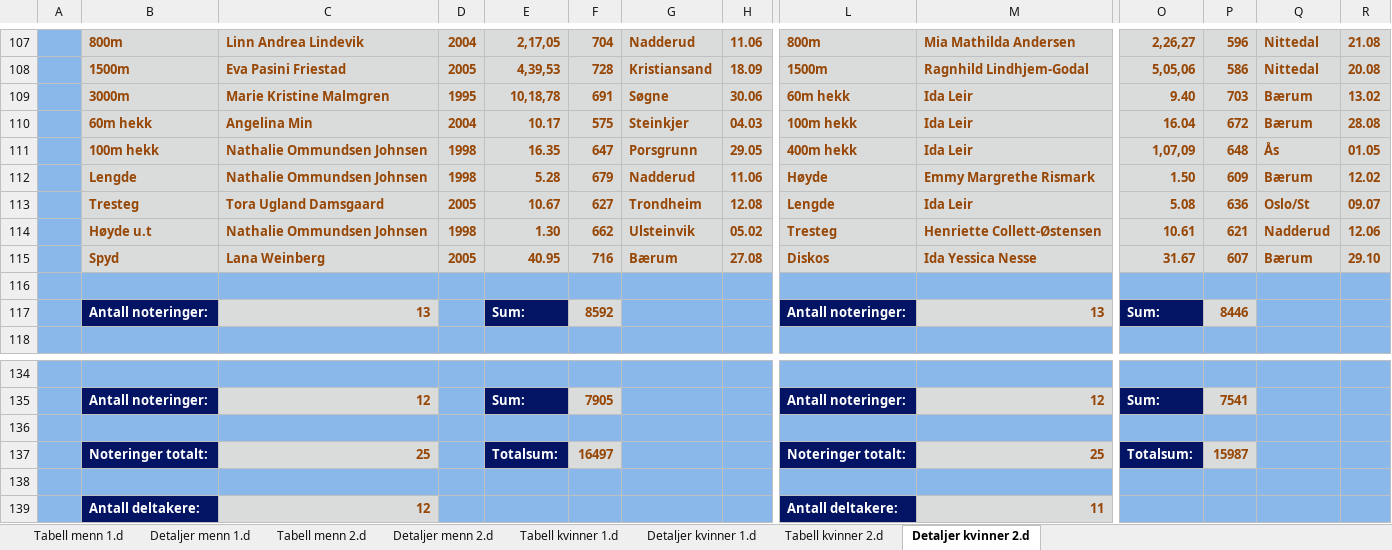
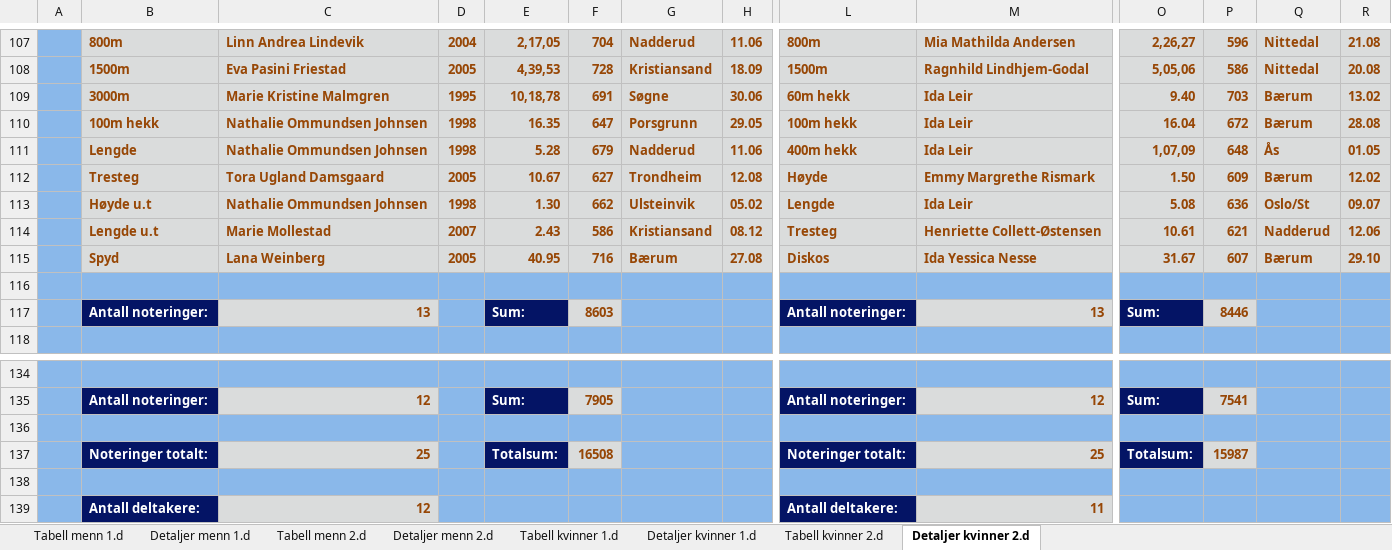
Before and after one commit to perellef/Seriekalkulator-Friidrett, an Excel workbook: output/Lagserien 2022 1-2. div.xlsx, sheet Detaljer kvinner 2.d, drawn as a sheet; only a part is shown, gaps mark what is left out; values as stored, in another font and other column widths than the file's, no borders; removed rows and columns are numbered as before the commit, all else as after; rows hold the shown columns only; the diff names each change by its address in the sheet, - before the commit and + after, or states it on an @@ line.

```diff
--- a/output/Lagserien 2022 1-2. div.xlsx (sheet Detaljer kvinner 2.d)
+++ b/output/Lagserien 2022 1-2. div.xlsx (sheet Detaljer kvinner 2.d)
-row 110:  | 60m hekk | Angelina Min | 2004 | 10.17 | 575 | Steinkjer | 04.03 | 100m hekk | Ida Leir | 16.04 | 672 | Bærum | 28.08
-L110: 400m hekk
+L110: 100m hekk
-O110: 1,07,09
+O110: 16.04
-P110: 648
+P110: 672
-Q110: Ås
+Q110: Bærum
-R110: 01.05
+R110: 28.08
-L111: Høyde
+L111: 400m hekk
-M111: Emmy Margrethe Rismark
+M111: Ida Leir
-O111: 1.50
+O111: 1,07,09
-P111: 609
+P111: 648
-Q111: Bærum
+Q111: Ås
-R111: 12.02
+R111: 01.05
-L112: Lengde
+L112: Høyde
-M112: Ida Leir
+M112: Emmy Margrethe Rismark
-O112: 5.08
+O112: 1.50
-P112: 636
+P112: 609
-Q112: Oslo/St
+Q112: Bærum
-R112: 09.07
+R112: 12.02
+row 113:  | Høyde u.t | Nathalie Ommundsen Johnsen | 1998 | 1.30 | 662 | Ulsteinvik | 05.02 | Lengde | Ida Leir | 5.08 | 636 | Oslo/St | 09.07
-B114: Høyde u.t
+B114: Lengde u.t
-C114: Nathalie Ommundsen Johnsen
+C114: Marie Mollestad
-D114: 1998
+D114: 2007
-E114: 1.30
+E114: 2.43
-F114: 662
+F114: 586
-G114: Ulsteinvik
+G114: Kristiansand
-H114: 05.02
+H114: 08.12
-F117: 8592
+F117: 8603
-F137: 16497
+F137: 16508
```
Also changed, not shown: sheet Tabell kvinner 2.d, output/Lagserien 2022 kvinner 3. div.xlsx, output/Lagserien 2022 menn 3. div.xlsx, 2 other files.
